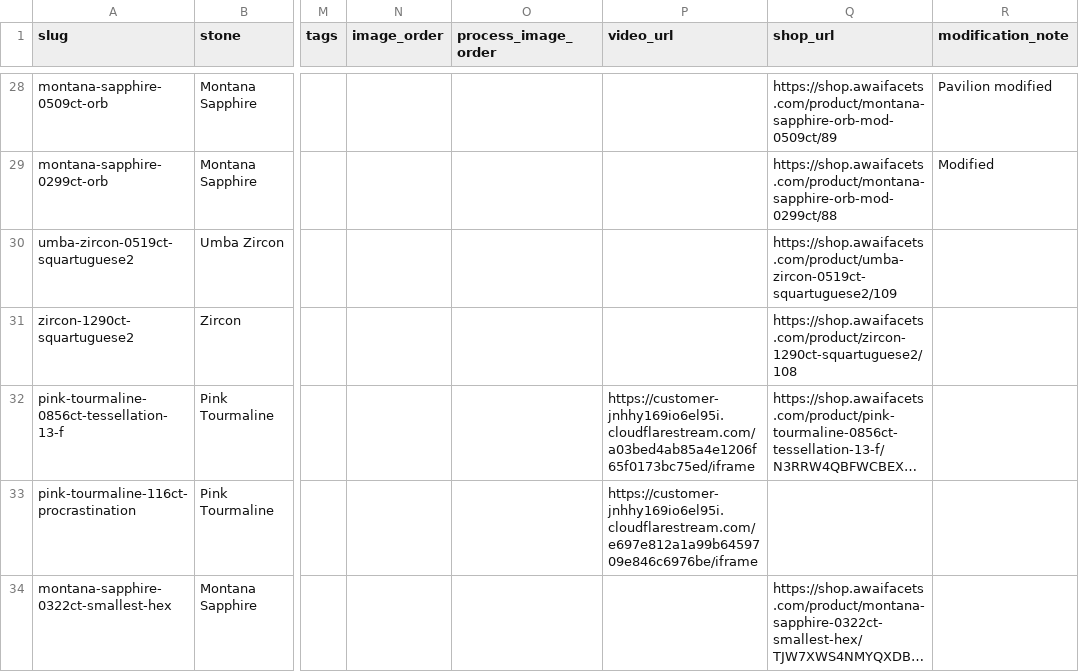
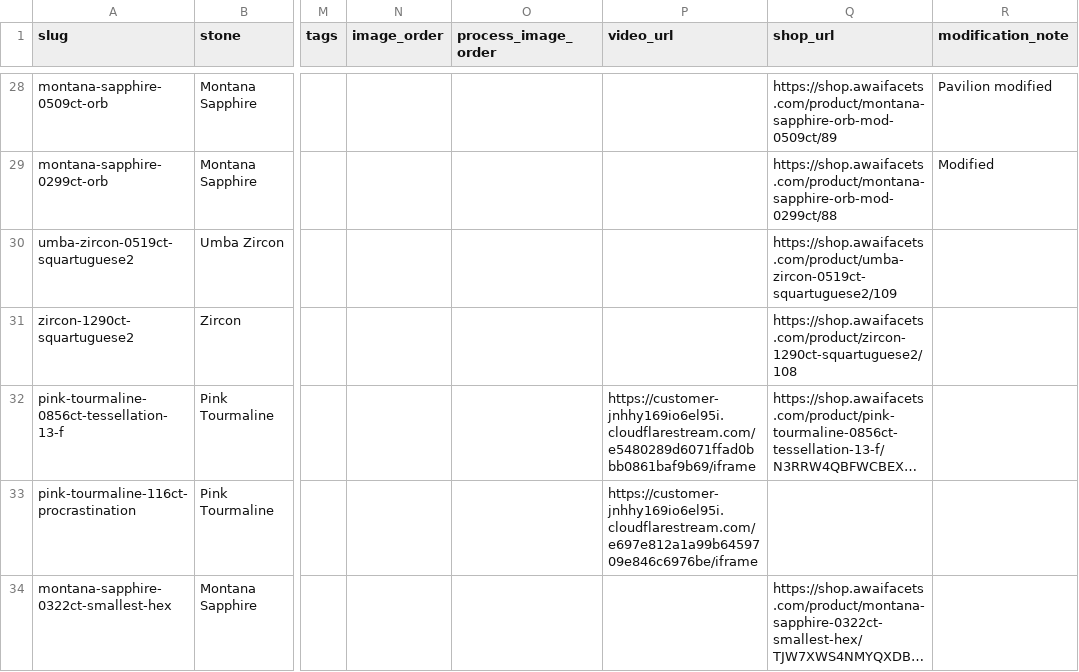
Before and after one commit to raralab-jp/raralabjp-251207, a CSV file: raralabjp/assets/data/items.csv, drawn as a sheet; only a part is shown, gaps mark what is left out; long unchanged cells end in …; the diff names each change by its address in the sheet, - before the commit and + after, or states it on an @@ line.

Commit message:
Replace 250828A Gallery video

```diff
--- a/raralabjp/assets/data/items.csv
+++ b/raralabjp/assets/data/items.csv
-P32 (video_url): https://customer-jnhhy169io6el95i.cloudflarestream.com/a03bed4ab85a4e1206f65f0173bc75ed/iframe
+P32 (video_url): https://customer-jnhhy169io6el95i.cloudflarestream.com/e5480289d6071ffad0bbb0861baf9b69/iframe
```
Also changed, not shown: raralabjp/site/assets/data/items.csv, 3 other files.
